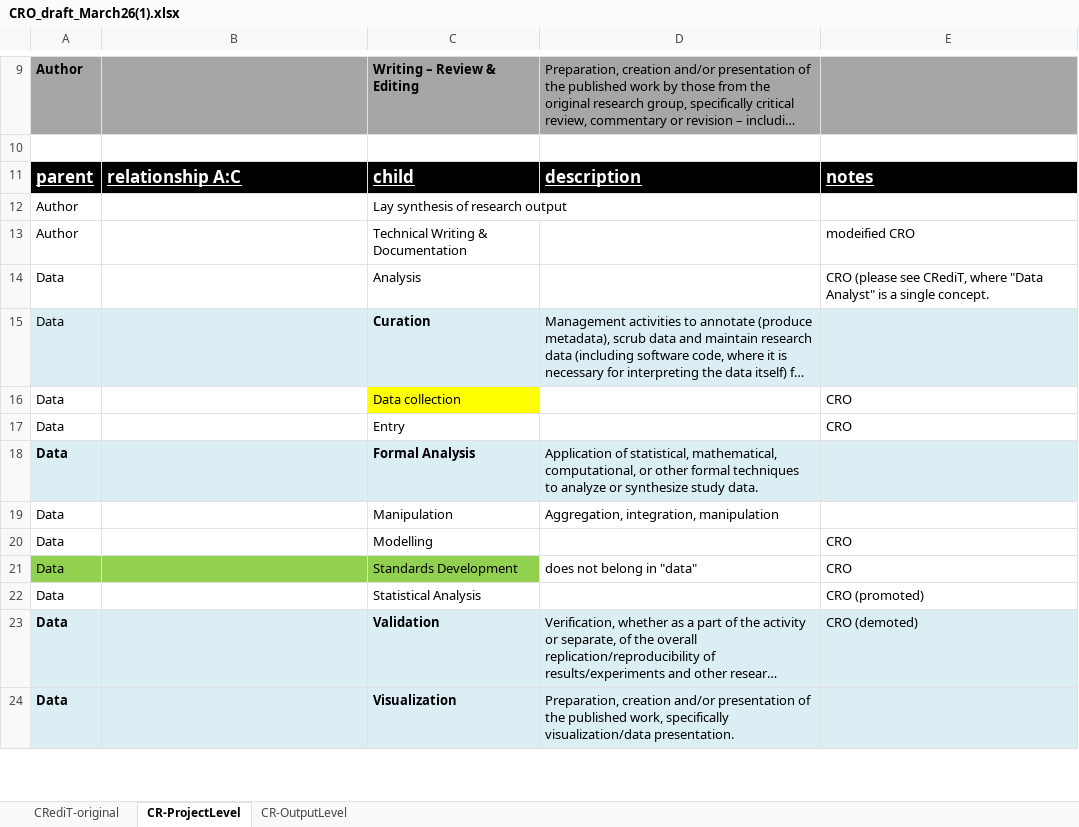
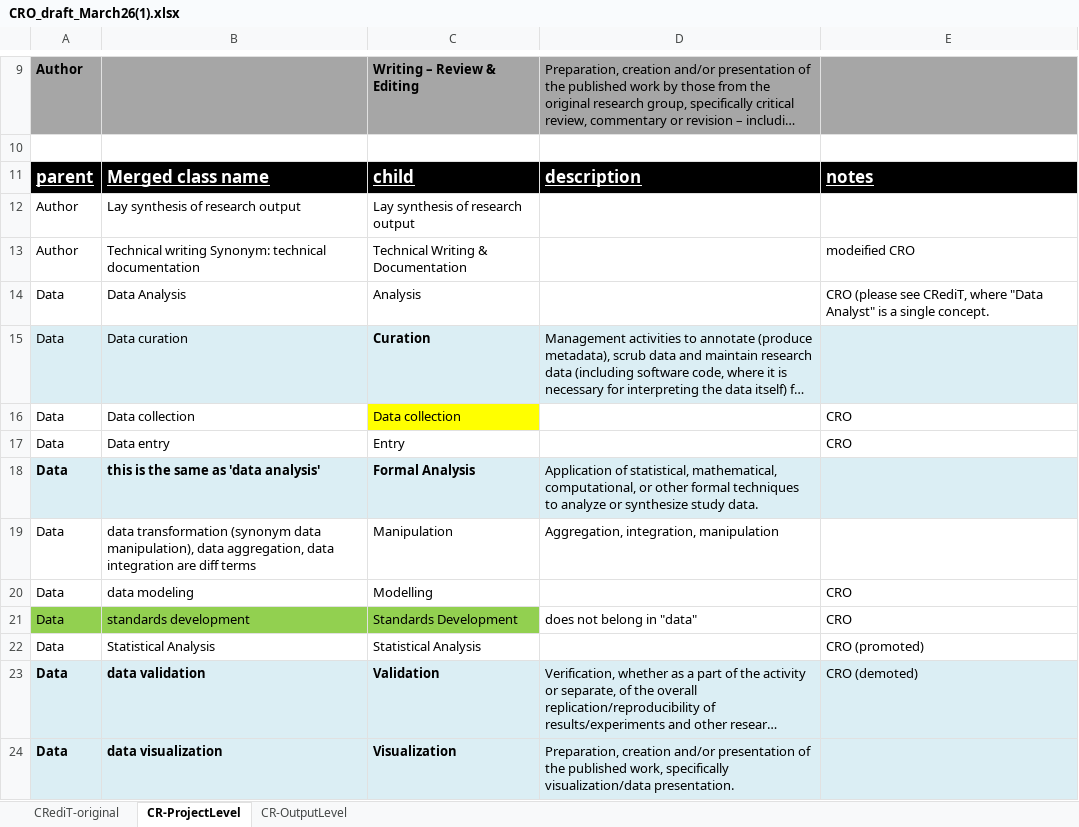
Before and after one commit to data2health/contributor-role-ontology, an Excel workbook: docs/CRO_draft_March26(1).xlsx, sheet CR-ProjectLevel, drawn as a sheet; only a part is shown, gaps mark what is left out; long unchanged cells end in …; values as stored, in another font and other column widths than the file's, no borders; the diff covers the shown part only; the diff names each change by its address in the sheet, - before the commit and + after, or states it on an @@ line.

Commit message:
creating term labels
see new column

```diff
--- a/docs/CRO_draft_March26(1).xlsx (sheet CR-ProjectLevel)
+++ b/docs/CRO_draft_March26(1).xlsx (sheet CR-ProjectLevel)
-B11: relationship A:C
+B11: Merged class name
-B12: (empty)
+B12: Lay synthesis of research output
-B13: (empty)
+B13: Technical writing Synonym: technical documentation
-B14: (empty)
+B14: Data Analysis
-B15: (empty)
+B15: Data curation
-B16: (empty)
+B16: Data collection
-B17: (empty)
+B17: Data entry
-B18: (empty)
+B18: this is the same as 'data analysis'
-B19: (empty)
+B19: data transformation (synonym data manipulation), data aggregation, data integration are diff terms
-B20: (empty)
+B20: data modeling
-B21: (empty)
+B21: standards development
-B22: (empty)
+B22: Statistical Analysis
-B23: (empty)
+B23: data validation
-B24: (empty)
+B24: data visualization
```
Also changed, not shown: 37 edited cells elsewhere in this sheet, 2 other files.
